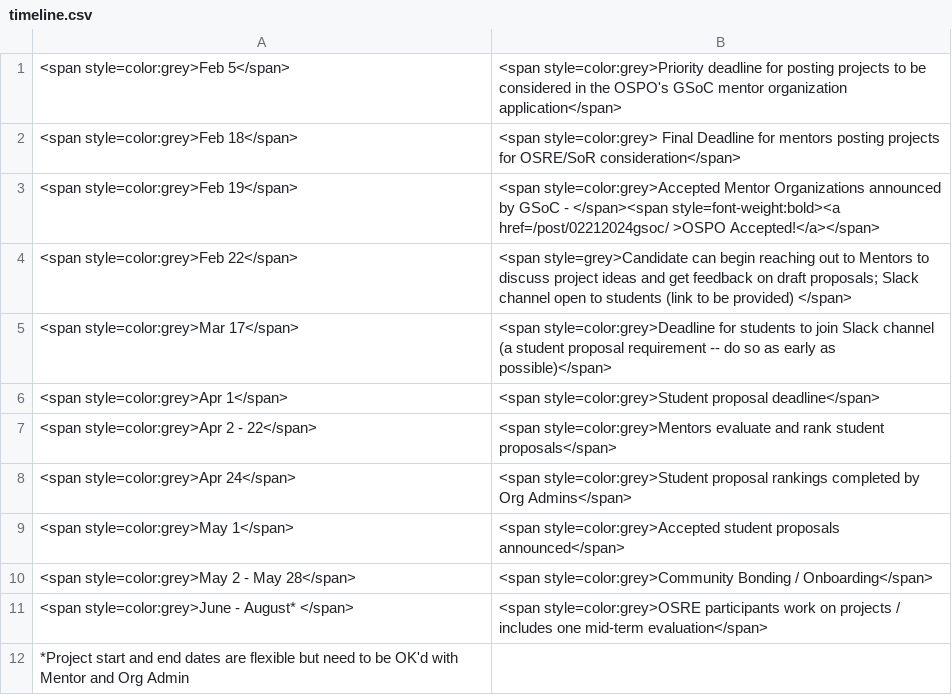
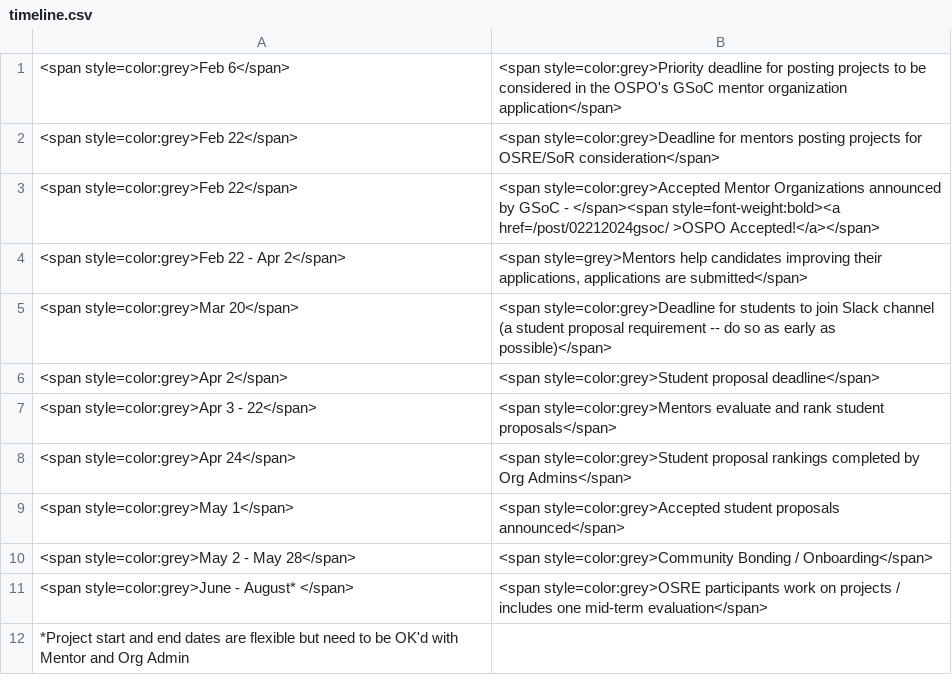
Before and after one commit to ucsc-ospo/ucsc-ospo.github.io, a CSV file: content/osre25/timeline.csv, drawn as a sheet; removed rows and columns are numbered as before the commit, all else as after; the diff names each change by its address in the sheet, - before the commit and + after, or states it on an @@ line.

Commit message:
Update timeline.csv
initial update

```diff
--- a/content/osre25/timeline.csv
+++ b/content/osre25/timeline.csv
-A1: <span style=color:grey>Feb 5</span>
+A1: <span style=color:grey>Feb 6</span>
-A2: <span style=color:grey>Feb 18</span>
+A2: <span style=color:grey>Feb 22</span>
-B2: <span style=color:grey> Final Deadline for mentors…
+B2: <span style=color:grey>Deadline for mentors…
-A3: <span style=color:grey>Feb 19</span>
+A3: <span style=color:grey>Feb 22</span>
-row 4: <span style=color:grey>Feb 22</span> | <span style=grey>Candidate can begin reaching out to Mentors to discuss project ideas and get feedback on draft proposals; Slack channel open to students (link to be provided) </span>
+row 4: <span style=color:grey>Feb 22 - Apr 2</span> | <span style=grey>Mentors help candidates improving their applications, applications are submitted</span>
-A5: <span style=color:grey>Mar 17</span>
+A5: <span style=color:grey>Mar 20</span>
-A6: <span style=color:grey>Apr 1</span>
+A6: <span style=color:grey>Apr 2</span>
-A7: <span style=color:grey>Apr 2 - 22</span>
+A7: <span style=color:grey>Apr 3 - 22</span>
```
